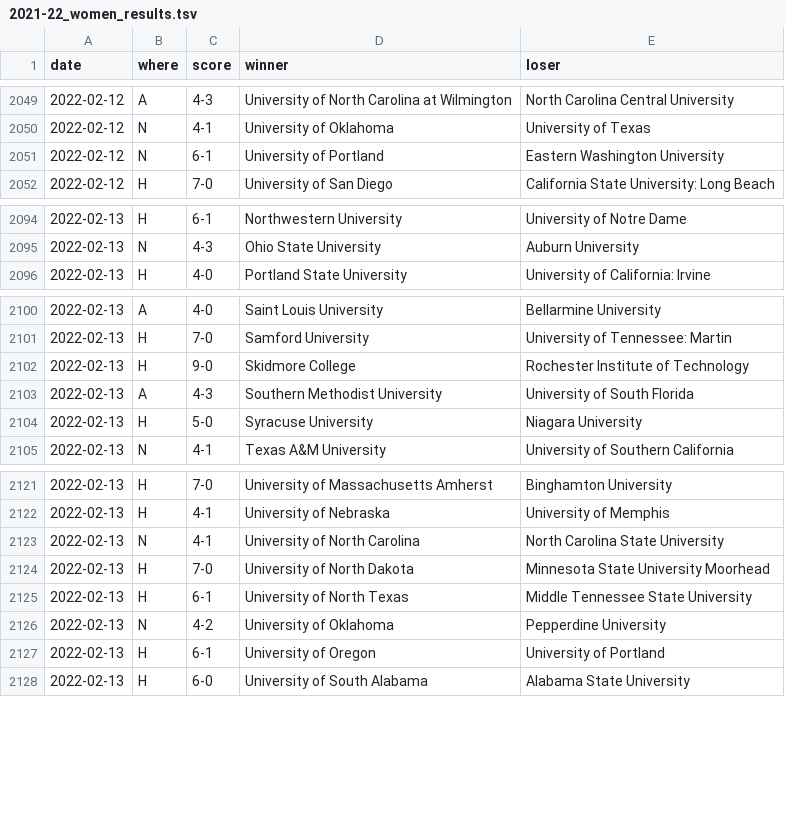
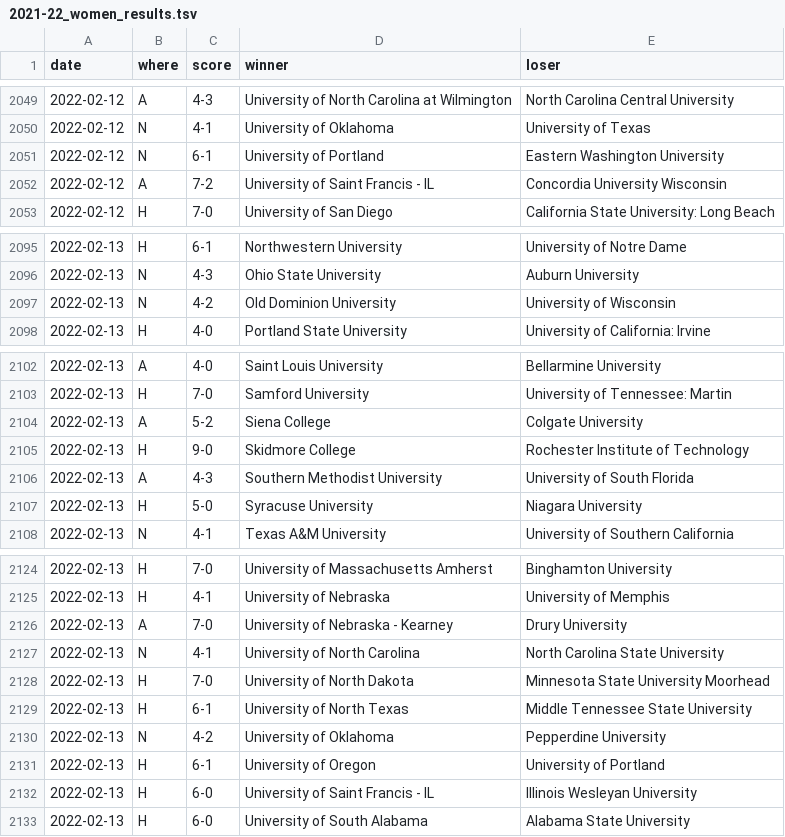
Before and after one commit to TennisOpenData/college-tennis-massey, a TSV file: 2021-22_women_results.tsv, drawn as a sheet; only a part is shown, gaps mark what is left out; the diff covers the shown part only; the diff names each change by its address in the sheet, - before the commit and + after, or states it on an @@ line.

```diff
--- a/2021-22_women_results.tsv
+++ b/2021-22_women_results.tsv
+row 2052: 2022-02-12 | A | 7-2 | University of Saint Francis - IL | Concordia University Wisconsin
+row 2097: 2022-02-13 | N | 4-2 | Old Dominion University | University of Wisconsin
+row 2104: 2022-02-13 | A | 5-2 | Siena College | Colgate University
+row 2126: 2022-02-13 | A | 7-0 | University of Nebraska - Kearney | Drury University
+row 2132: 2022-02-13 | H | 6-0 | University of Saint Francis - IL | Illinois Wesleyan University
```
Also changed, not shown: 1 added row and 1 edited cell elsewhere in this file, 2021-22_men_results.tsv.
